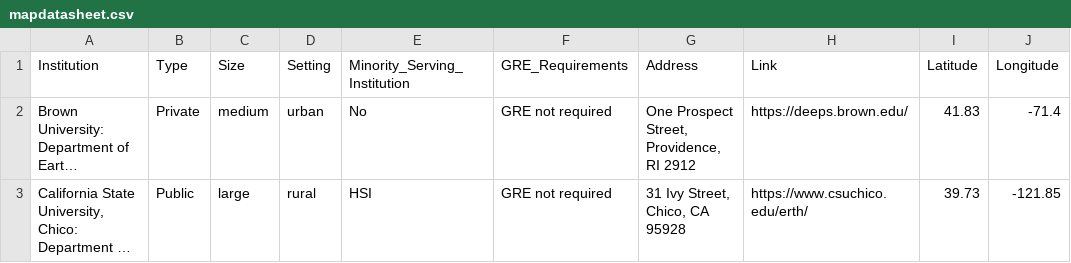
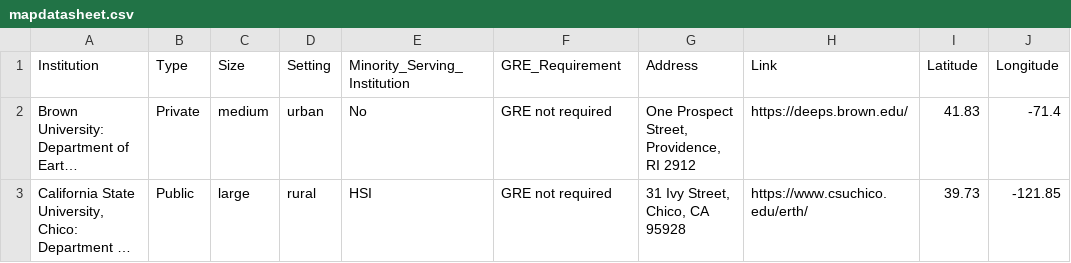
Before and after one commit to BridgeAGU/PartnerMap, a CSV file: mapdatasheet.csv, drawn as a sheet; only a part is shown; long unchanged cells end in …; the diff names each change by its address in the sheet, - before the commit and + after, or states it on an @@ line.

Commit message:
Update mapdatasheet.csv

```diff
--- a/mapdatasheet.csv
+++ b/mapdatasheet.csv
-F1: GRE_Requirements
+F1: GRE_Requirement
```
